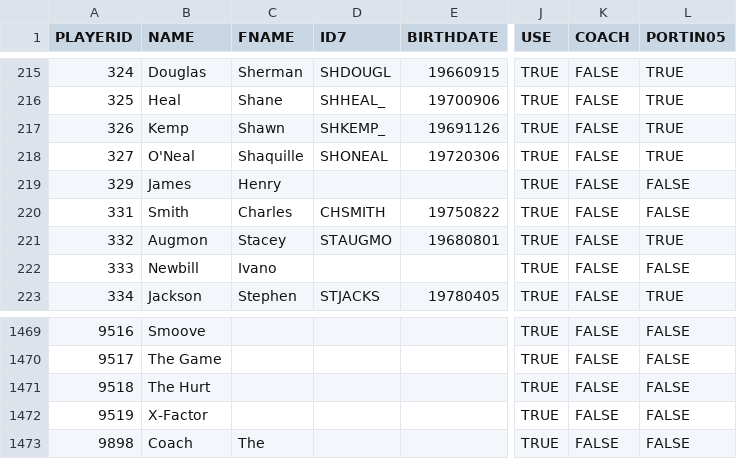
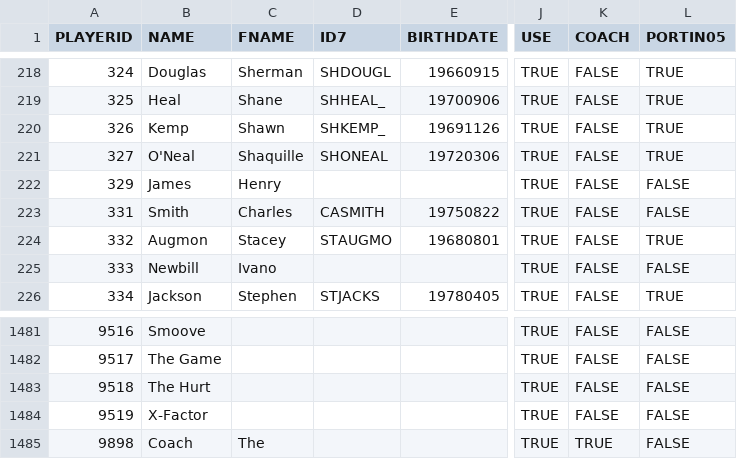
Before and after one commit to muratcansarkalkan/rosterconversion, a CSV file: compare_v01.csv, drawn as a sheet; only a part is shown, gaps mark what is left out; addresses are those after the commit; the diff covers the shown part only; the diff names each change by its address in the sheet, - before the commit and + after, or states it on an @@ line.

```diff
--- a/compare_v01.csv
+++ b/compare_v01.csv
-D223 (ID7): CHSMITH
+D223 (ID7): CASMITH
-K1485 (COACH): FALSE
+K1485 (COACH): TRUE
```
Also changed, not shown: 12 added rows elsewhere in this file, nicknames_v01.csv, teamIDmatch.csv, 32 other files.
